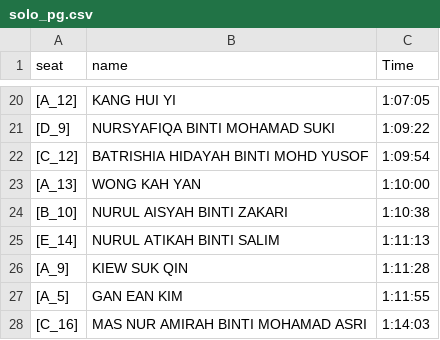
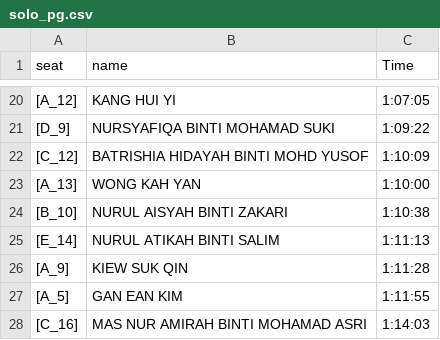
Before and after one commit to eventpuzzleplanet-svg/PP_Leaderboard, a CSV file: solo_pg.csv, drawn as a sheet; only a part is shown, gaps mark what is left out.

Commit message:
Update solo_pg.csv

```diff
--- a/solo_pg.csv
+++ b/solo_pg.csv
@@ -21,3 +21,3 @@
 [D_9],NURSYAFIQA BINTI MOHAMAD SUKI,1:09:22
-[C_12],BATRISHIA HIDAYAH BINTI MOHD YUSOF,1:09:54
+[C_12],BATRISHIA HIDAYAH BINTI MOHD YUSOF,1:10:09
 [A_13],WONG KAH YAN,1:10:00
```
